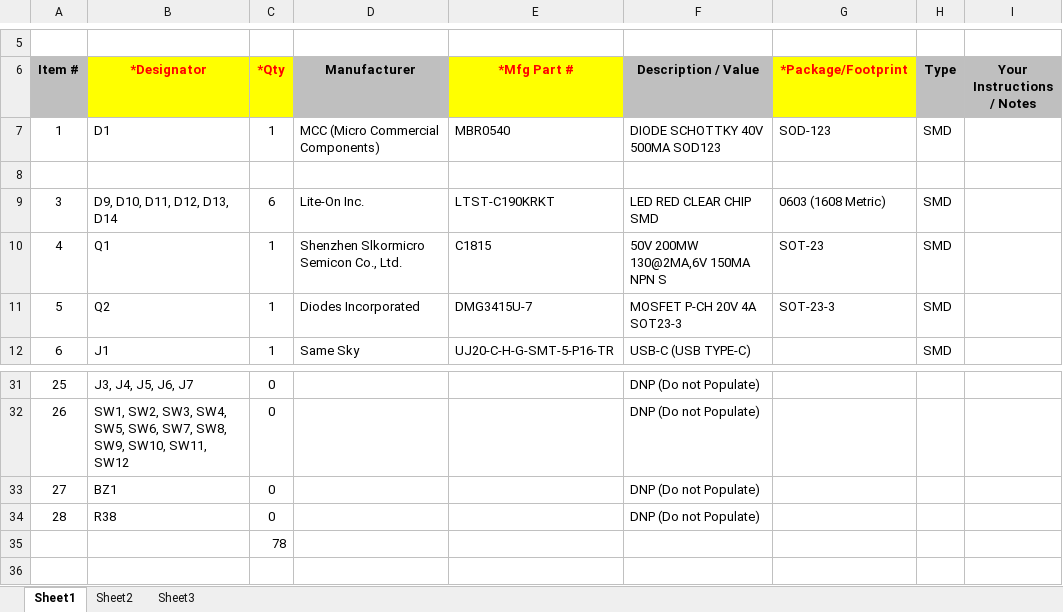
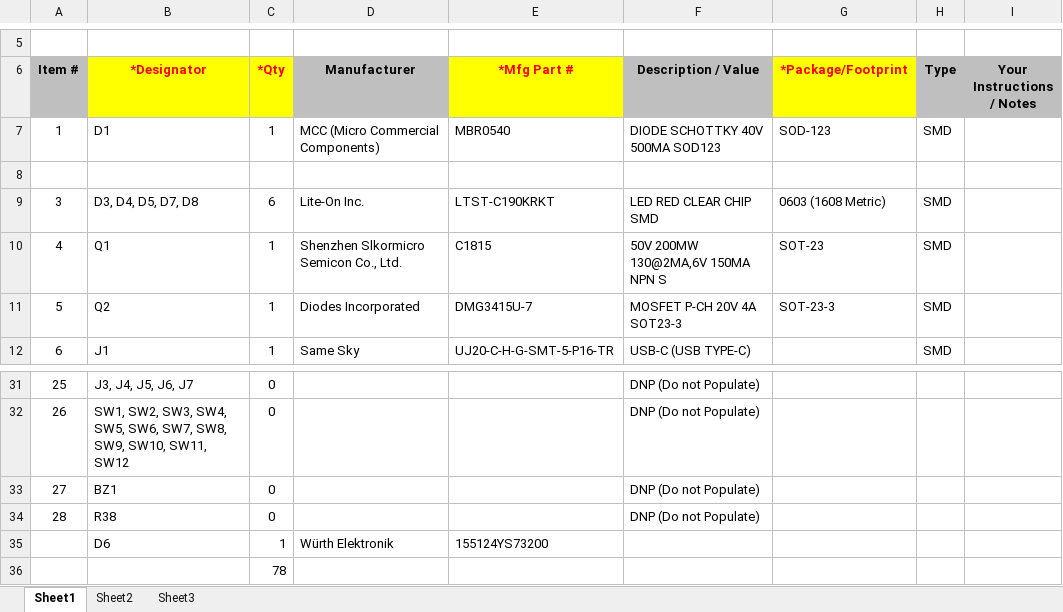
Before and after one commit to Cyber-Professionals-Enthusiast-Club/DC-34-Badge, an Excel workbook: MechFighters_Badge_BOM_PCBWay.xlsx, sheet Sheet1, drawn as a sheet; only a part is shown, gaps mark what is left out; values as stored, in another font and other column widths than the file's, no borders; charts and pictures not drawn; the diff names each change by its address in the sheet, - before the commit and + after, or states it on an @@ line.

Commit message:
Added sideview LED to BOM.

```diff
--- a/MechFighters_Badge_BOM_PCBWay.xlsx (sheet Sheet1)
+++ b/MechFighters_Badge_BOM_PCBWay.xlsx (sheet Sheet1)
-B9 (*Designator): D9, D10, D11, D12, D13, D14
+B9 (*Designator): D3, D4, D5, D7, D8
+row 35:  | D6 | 1 | Würth Elektronik | 155124YS73200
```
Also changed, not shown: charts or pictures.
